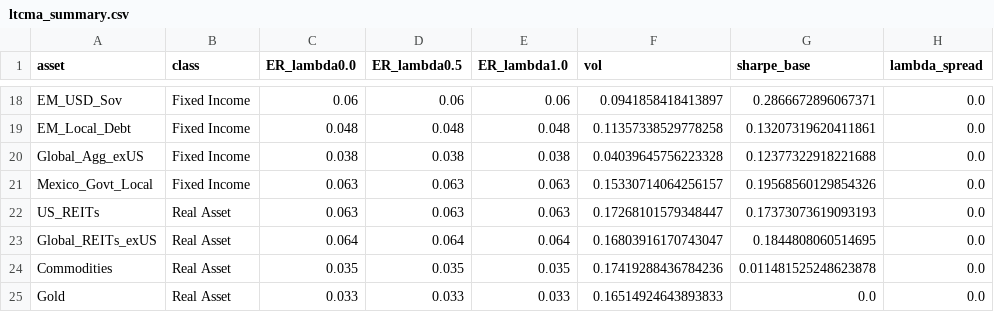
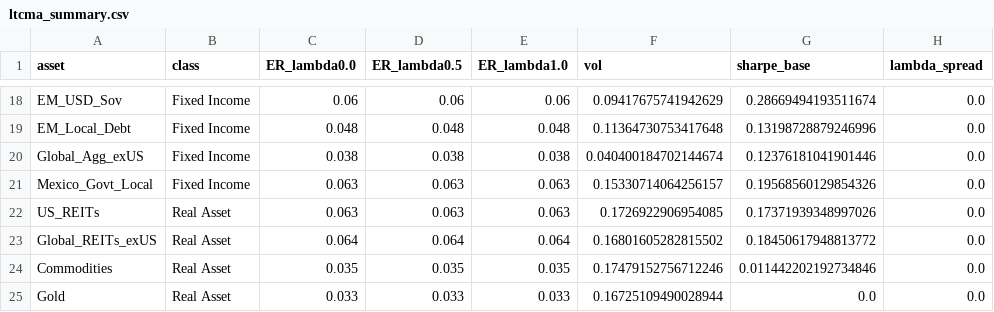
Before and after one commit to DuiArte/ltcma, a CSV file: data/ltcma_summary.csv, drawn as a sheet; only a part is shown, gaps mark what is left out; the diff covers the shown part only; the diff names each change by its address in the sheet, - before the commit and + after, or states it on an @@ line.

```diff
--- a/data/ltcma_summary.csv
+++ b/data/ltcma_summary.csv
-F18 (vol): 0.0941858418413897
+F18 (vol): 0.09417675741942629
-G18 (sharpe_base): 0.2866672896067371
+G18 (sharpe_base): 0.28669494193511674
-F19 (vol): 0.11357338529778258
+F19 (vol): 0.11364730753417648
-G19 (sharpe_base): 0.13207319620411861
+G19 (sharpe_base): 0.13198728879246996
-F20 (vol): 0.04039645756223328
+F20 (vol): 0.040400184702144674
-G20 (sharpe_base): 0.12377322918221688
+G20 (sharpe_base): 0.12376181041901446
-F22 (vol): 0.17268101579348447
+F22 (vol): 0.1726922906954085
-G22 (sharpe_base): 0.17373073619093193
+G22 (sharpe_base): 0.17371939348997026
-F23 (vol): 0.16803916170743047
+F23 (vol): 0.16801605282815502
-G23 (sharpe_base): 0.1844808060514695
+G23 (sharpe_base): 0.18450617948813772
-F24 (vol): 0.17419288436784236
+F24 (vol): 0.17479152756712246
-G24 (sharpe_base): 0.011481525248623878
+G24 (sharpe_base): 0.011442202192734846
-F25 (vol): 0.16514924643893833
+F25 (vol): 0.16725109490028944
```
Also changed, not shown: 31 edited cells elsewhere in this file, data/ltcma_corr.csv, data/ltcma_corr_v2.csv, 13 other files.
